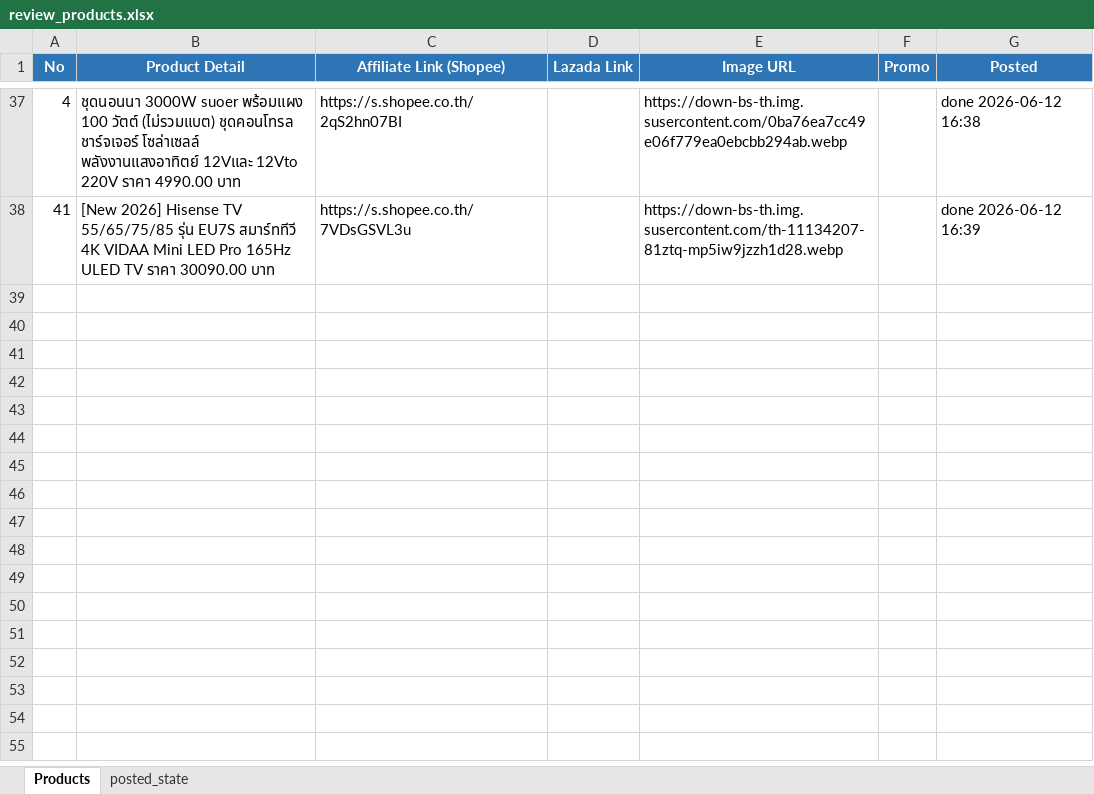
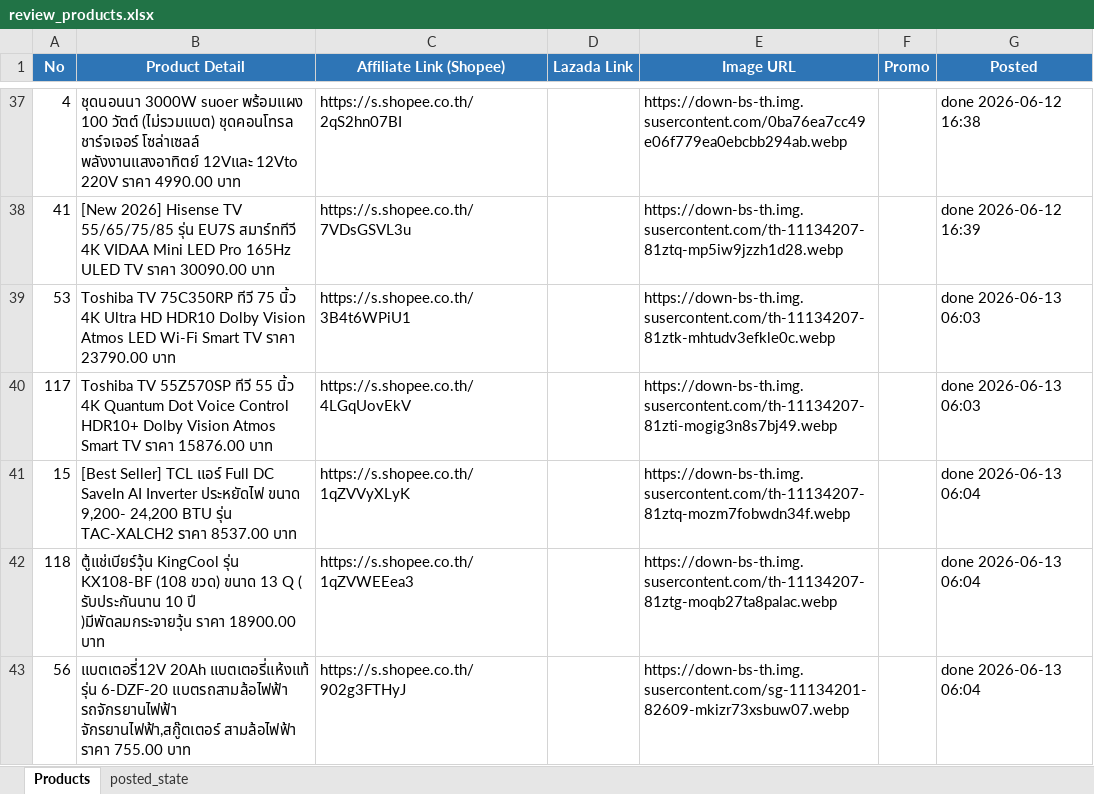
Before and after one commit to tongono-creator/rocket, an Excel workbook: review_products.xlsx, sheet Products, drawn as a sheet; only a part is shown, gaps mark what is left out; values as stored, in another font and other column widths than the file's, no borders; the diff names each change by its address in the sheet, - before the commit and + after, or states it on an @@ line.

```diff
--- a/review_products.xlsx (sheet Products)
+++ b/review_products.xlsx (sheet Products)
+row 39: 53 | Toshiba TV 75C350RP ทีวี 75 นิ้ว 4K Ultra HD HDR10 Dolby Vision Atmos LED Wi-Fi Smart TV ราคา 23790.00 บาท | https://s.shopee.co.th/3B4t6WPiU1 |  | https://down-bs-th.img.susercontent.com/th-11134207-81ztk-mhtudv3efkle0c.webp |  | done 2026-06-13 06:03
+row 40: 117 | Toshiba TV 55Z570SP ทีวี 55 นิ้ว 4K Quantum Dot Voice Control HDR10+ Dolby Vision Atmos Smart TV ราคา 15876.00 บาท | https://s.shopee.co.th/4LGqUovEkV |  | https://down-bs-th.img.susercontent.com/th-11134207-81zti-mogig3n8s7bj49.webp |  | done 2026-06-13 06:03
+row 41: 15 | [Best Seller] TCL แอร์ Full DC SaveIn AI Inverter ประหยัดไฟ ขนาด 9,200- 24,200 BTU รุ่น TAC-XALCH2 ราคา 8537.00 บาท | https://s.shopee.co.th/1qZVVyXLyK |  | https://down-bs-th.img.susercontent.com/th-11134207-81ztq-mozm7fobwdn34f.webp |  | done 2026-06-13 06:04
+row 42: 118 | ตู้แช่เบียร์วุ้น KingCool รุ่น KX108-BF (108 ขวด) ขนาด 13 Q ( รับประกันนาน 10 ปี )มีพัดลมกระจายวุ้น ราคา 18900.00 บาท | https://s.shopee.co.th/1qZVWEEea3 |  | https://down-bs-th.img.susercontent.com/th-11134207-81ztg-moqb27ta8palac.webp |  | done 2026-06-13 06:04
+row 43: 56 | แบตเตอรี่12V 20Ah แบตเตอรี่แห้งแท้ รุ่น 6-DZF-20 แบตรถสามล้อไฟฟ้า รถจักรยานไฟฟ้า จักรยานไฟฟ้า,สกู๊ตเตอร์ สามล้อไฟฟ้า ราคา 755.00 บาท | https://s.shopee.co.th/902g3FTHyJ |  | https://down-bs-th.img.susercontent.com/sg-11134201-82609-mkizr73xsbuw07.webp |  | done 2026-06-13 06:04
```
Also changed, not shown: sheet posted_state.
